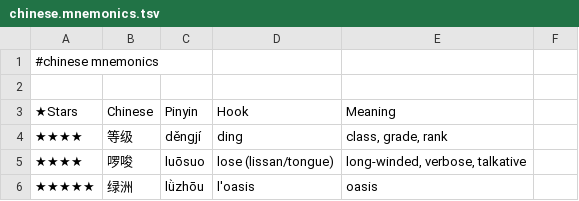
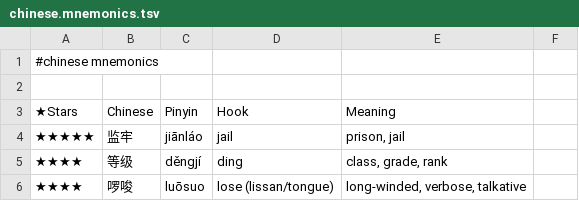
Before and after one commit to pannous/hieros, a TSV file: chinese/chinese.mnemonics.tsv, drawn as a sheet; only a part is shown; the shorter side is filled out with more unchanged rows.

Commit message:
chore: add 监牢/jail mnemonic hook

```diff
--- a/chinese/chinese.mnemonics.tsv
+++ b/chinese/chinese.mnemonics.tsv
@@ -3,2 +3,3 @@
 ★Stars 	Chinese 	Pinyin 	Hook 	Meaning
+★★★★★	监牢	jiānláo	jail	prison, jail
 ★★★★	等级	děngjí	ding	class, grade, rank
```
